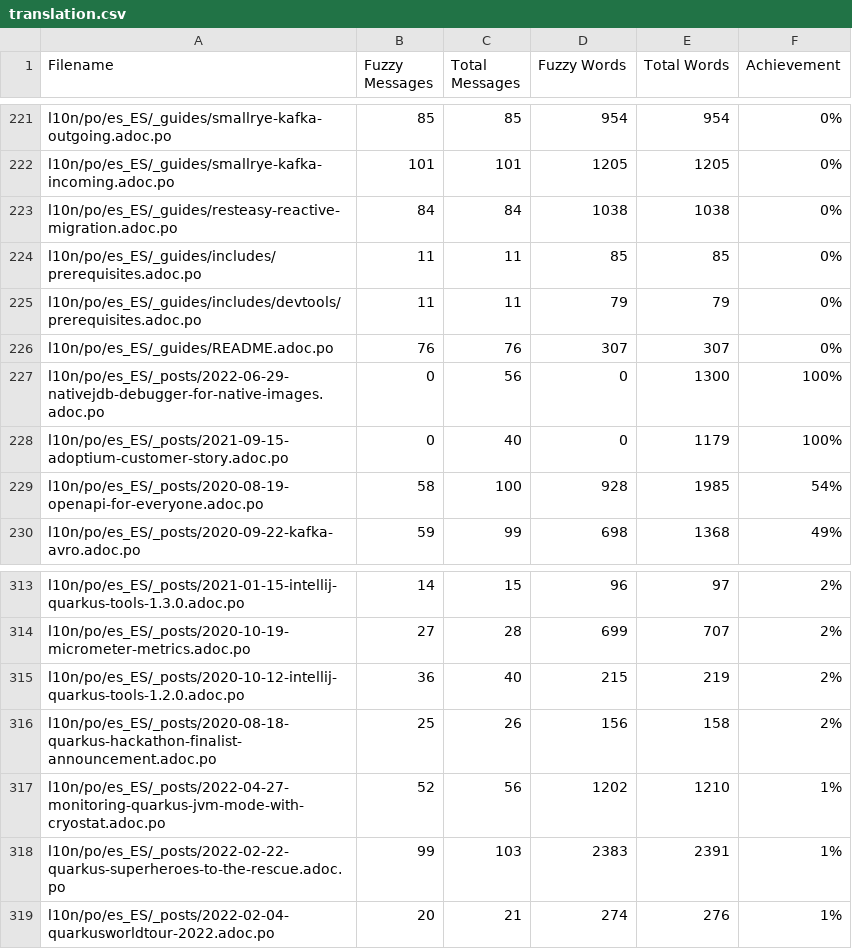
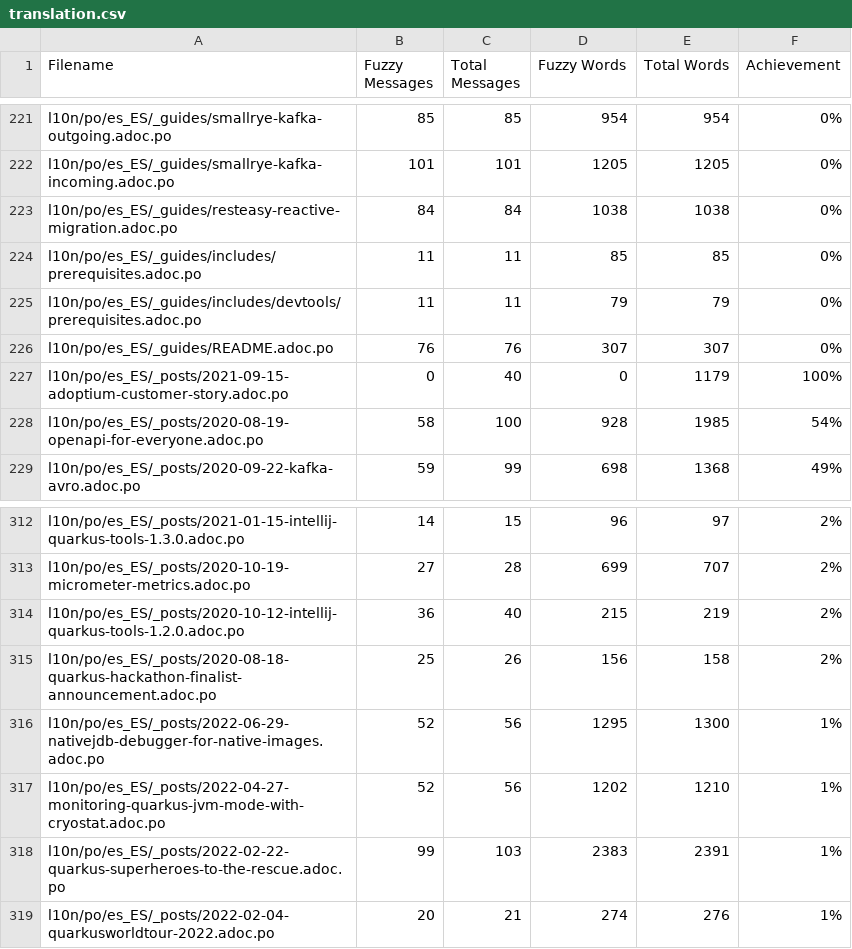
Before and after one commit to quarkusio/pt.quarkus.io, a CSV file: l10n/stats/translation.csv, drawn as a sheet; only a part is shown, gaps mark what is left out.

Commit message:
Update translation stats

```diff
--- a/l10n/stats/translation.csv
+++ b/l10n/stats/translation.csv
@@ -226,3 +226,2 @@ l10n/po/es_ES/_guides/includes/devtools/prerequisites.adoc.po, 11, 11, 79, 79 ,0
 l10n/po/es_ES/_guides/README.adoc.po, 76, 76, 307, 307 ,0%
-l10n/po/es_ES/_posts/2022-06-29-nativejdb-debugger-for-native-images.adoc.po, 0, 56, 0, 1300 ,100%
 l10n/po/es_ES/_posts/2021-09-15-adoptium-customer-story.adoc.po, 0, 40, 0, 1179 ,100%
@@ -316,2 +315,3 @@ l10n/po/es_ES/_posts/2020-10-12-intellij-quarkus-tools-1.2.0.adoc.po, 36, 40, 21
 l10n/po/es_ES/_posts/2020-08-18-quarkus-hackathon-finalist-announcement.adoc.po, 25, 26, 156, 158 ,2%
+l10n/po/es_ES/_posts/2022-06-29-nativejdb-debugger-for-native-images.adoc.po, 52, 56, 1295, 1300 ,1%
 l10n/po/es_ES/_posts/2022-04-27-monitoring-quarkus-jvm-mode-with-cryostat.adoc.po, 52, 56, 1202, 1210 ,1%
```
Also changed, not shown: l10n/stats/translation-sorted-by-fuzzy-words.csv.
